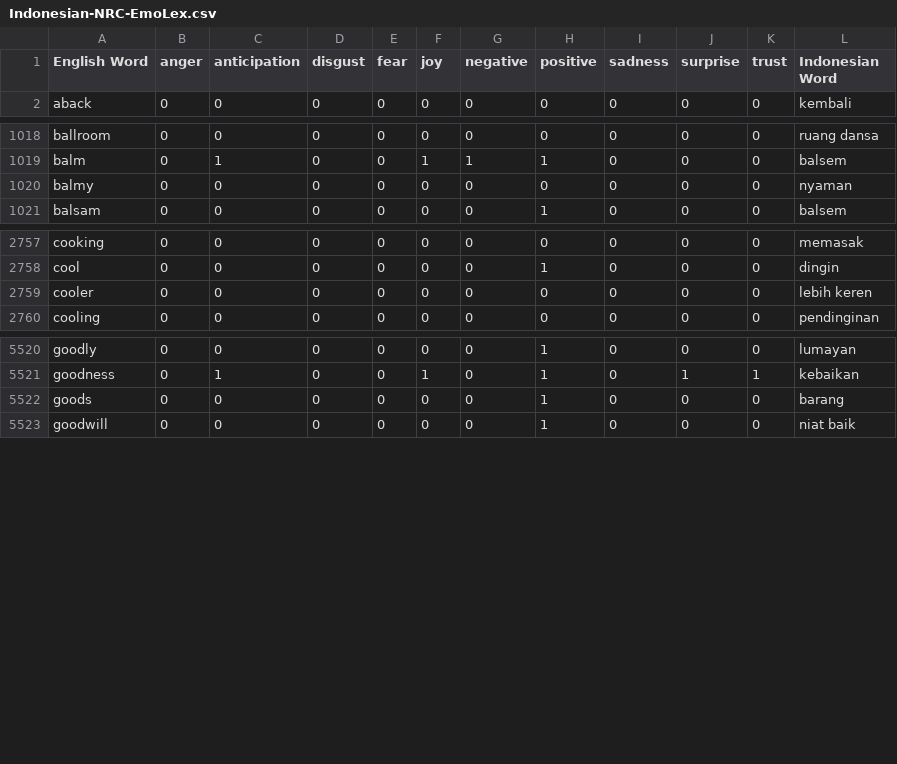
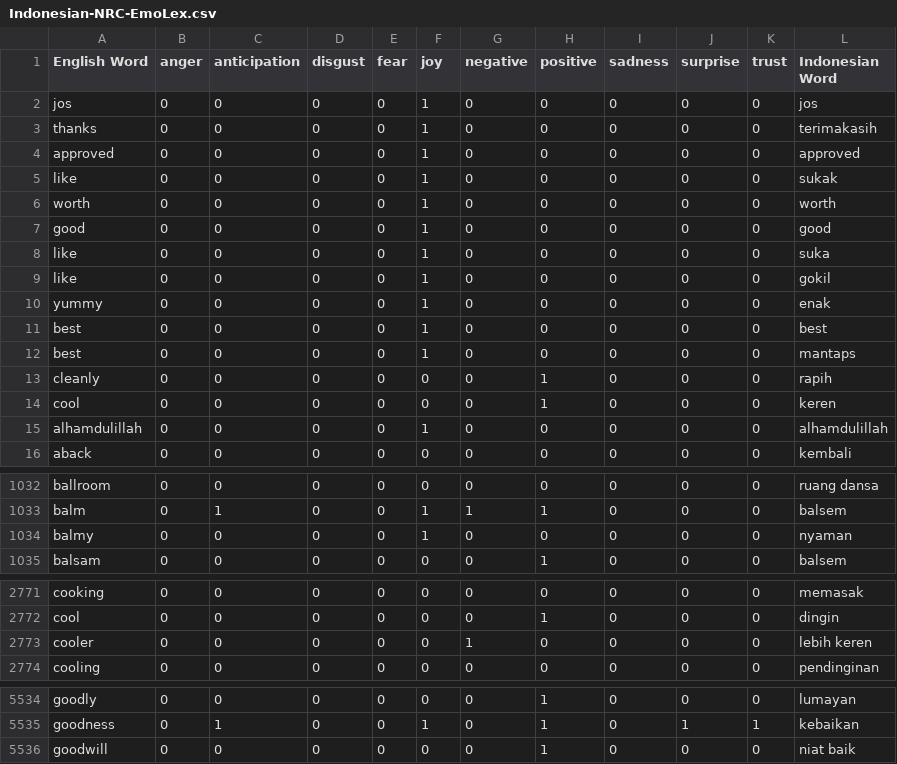
Before and after one commit to dianangga/stream-lit-angga, a CSV file: lexicon/Indonesian-NRC-EmoLex.csv, drawn as a sheet; only a part is shown, gaps mark what is left out; the diff covers the shown part only.

```diff
--- a/lexicon/Indonesian-NRC-EmoLex.csv
+++ b/lexicon/Indonesian-NRC-EmoLex.csv
@@ -1,2 +1,16 @@
 English Word;anger;anticipation;disgust;fear;joy;negative;positive;sadness;surprise;trust;Indonesian Word
+jos;0;0;0;0;1;0;0;0;0;0;jos
+thanks;0;0;0;0;1;0;0;0;0;0;terimakasih
+approved;0;0;0;0;1;0;0;0;0;0;approved
+like;0;0;0;0;1;0;0;0;0;0;sukak
+worth;0;0;0;0;1;0;0;0;0;0;worth
+good;0;0;0;0;1;0;0;0;0;0;good
+like;0;0;0;0;1;0;0;0;0;0;suka
+like;0;0;0;0;1;0;0;0;0;0;gokil
+yummy;0;0;0;0;1;0;0;0;0;0;enak
+best;0;0;0;0;1;0;0;0;0;0;best
+best;0;0;0;0;1;0;0;0;0;0;mantaps
+cleanly;0;0;0;0;0;0;1;0;0;0;rapih
+cool;0;0;0;0;0;0;1;0;0;0;keren
+alhamdulillah;0;0;0;0;1;0;0;0;0;0;alhamdulillah
 aback;0;0;0;0;0;0;0;0;0;0;kembali
@@ -1019,3 +1033,3 @@ ballroom;0;0;0;0;0;0;0;0;0;0;ruang dansa
 balm;0;1;0;0;1;1;1;0;0;0;balsem
-balmy;0;0;0;0;0;0;0;0;0;0;nyaman
+balmy;0;0;0;0;1;0;0;0;0;0;nyaman
 balsam;0;0;0;0;0;0;1;0;0;0;balsem
@@ -2758,3 +2772,3 @@ cooking;0;0;0;0;0;0;0;0;0;0;memasak
 cool;0;0;0;0;0;0;1;0;0;0;dingin
-cooler;0;0;0;0;0;0;0;0;0;0;lebih keren
+cooler;0;0;0;0;0;1;0;0;0;0;lebih keren
 cooling;0;0;0;0;0;0;0;0;0;0;pendinginan
@@ -5521,3 +5535,2 @@ goodly;0;0;0;0;0;0;1;0;0;0;lumayan
 goodness;0;1;0;0;1;0;1;0;1;1;kebaikan
-goods;0;0;0;0;0;0;1;0;0;0;barang
 goodwill;0;0;0;0;0;0;1;0;0;0;niat baik
```
Also changed, not shown: 1 edited cell elsewhere in this file, 15 other files.
